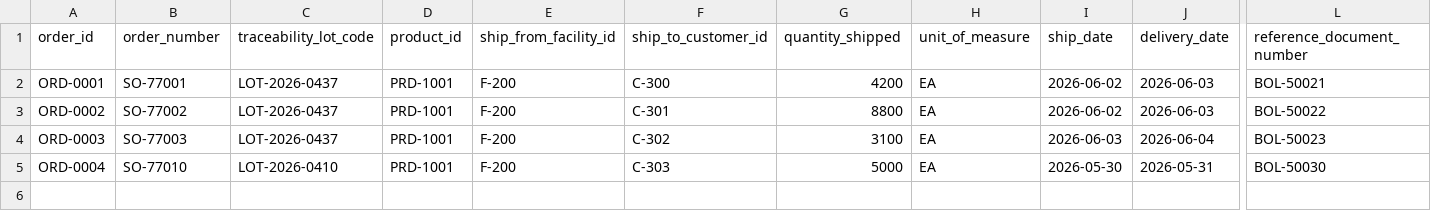
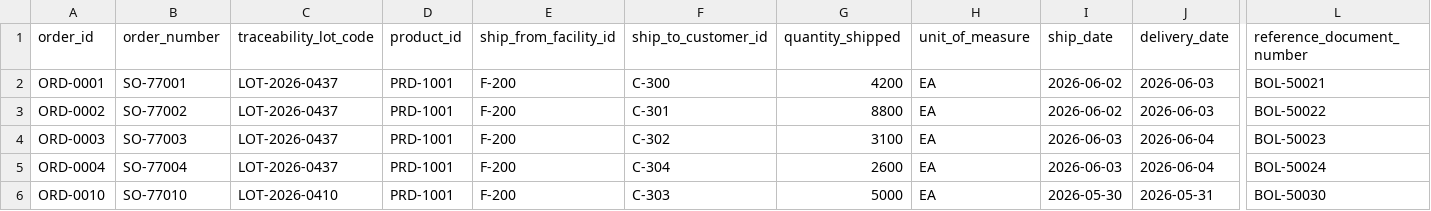
Before and after one commit to yadavmanan/morckerp, a CSV file: app/data/order_management.csv, drawn as a sheet; only a part is shown, gaps mark what is left out; rows hold the shown columns only; the diff names each change by its address in the sheet, - before the commit and + after, or states it on an @@ line.

Commit message:
Update order details in order_management.csv

```diff
--- a/app/data/order_management.csv
+++ b/app/data/order_management.csv
-B5 (order_number): SO-77010
+B5 (order_number): SO-77004
-C5 (traceability_lot_code): LOT-2026-0410
+C5 (traceability_lot_code): LOT-2026-0437
-F5 (ship_to_customer_id): C-303
+F5 (ship_to_customer_id): C-304
-G5 (quantity_shipped): 5000
+G5 (quantity_shipped): 2600
-I5 (ship_date): 2026-05-30
+I5 (ship_date): 2026-06-03
-J5 (delivery_date): 2026-05-31
+J5 (delivery_date): 2026-06-04
-L5 (reference_document_number): BOL-50030
+L5 (reference_document_number): BOL-50024
+row 6: ORD-0010 | SO-77010 | LOT-2026-0410 | PRD-1001 | F-200 | C-303 | 5000 | EA | 2026-05-30 | 2026-05-31 | BOL-50030
```
